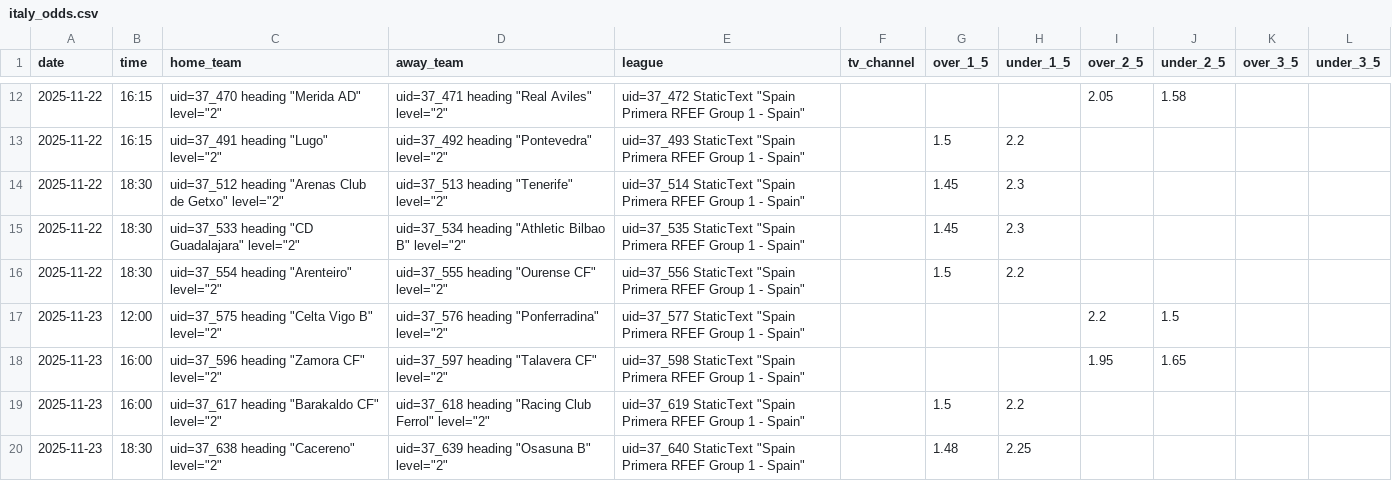
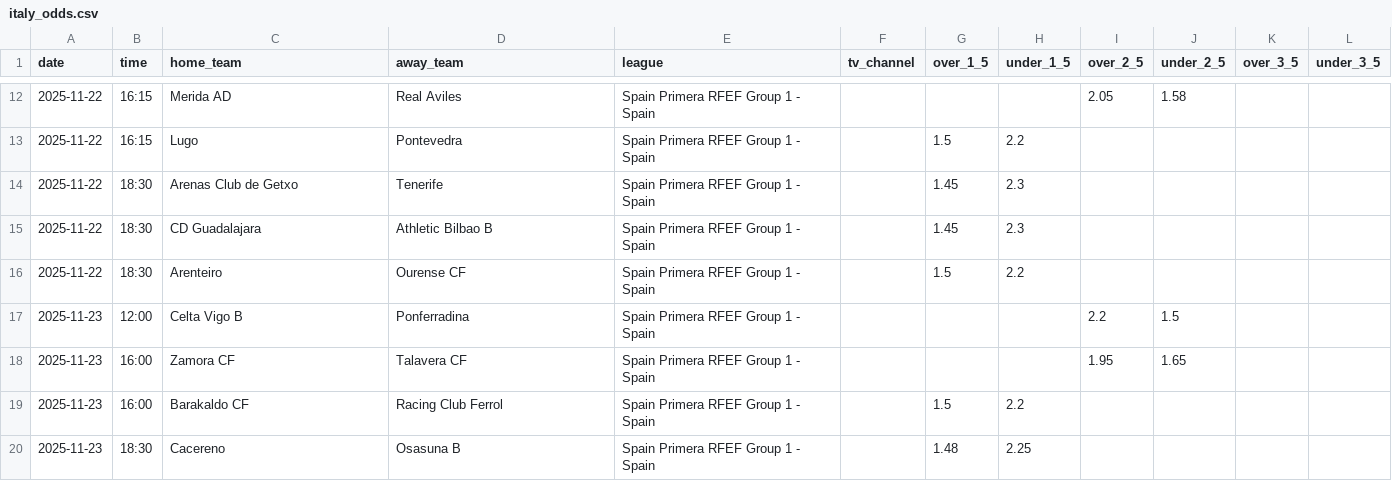
Before and after one commit to kevsman/bet, a CSV file: data/processed/italy_odds.csv, drawn as a sheet; only a part is shown, gaps mark what is left out; the diff covers the shown part only.

```diff
--- a/data/processed/italy_odds.csv
+++ b/data/processed/italy_odds.csv
@@ -12,9 +12,9 @@ date,time,home_team,away_team,league,tv_channel,over_1_5,under_1_5,over_2_5,unde
-2025-11-22,16:15,"uid=37_470 heading ""Merida AD"" level=""2""","uid=37_471 heading ""Real Aviles"" level=""2""","uid=37_472 StaticText ""Spain Primera RFEF Group 1 - Spain""",,,,2.05,1.58,,
-2025-11-22,16:15,"uid=37_491 heading ""Lugo"" level=""2""","uid=37_492 heading ""Pontevedra"" level=""2""","uid=37_493 StaticText ""Spain Primera RFEF Group 1 - Spain""",,1.5,2.2,,,,
-2025-11-22,18:30,"uid=37_512 heading ""Arenas Club de Getxo"" level=""2""","uid=37_513 heading ""Tenerife"" level=""2""","uid=37_514 StaticText ""Spain Primera RFEF Group 1 - Spain""",,1.45,2.3,,,,
-2025-11-22,18:30,"uid=37_533 heading ""CD Guadalajara"" level=""2""","uid=37_534 heading ""Athletic Bilbao B"" level=""2""","uid=37_535 StaticText ""Spain Primera RFEF Group 1 - Spain""",,1.45,2.3,,,,
-2025-11-22,18:30,"uid=37_554 heading ""Arenteiro"" level=""2""","uid=37_555 heading ""Ourense CF"" level=""2""","uid=37_556 StaticText ""Spain Primera RFEF Group 1 - Spain""",,1.5,2.2,,,,
-2025-11-23,12:00,"uid=37_575 heading ""Celta Vigo B"" level=""2""","uid=37_576 heading ""Ponferradina"" level=""2""","uid=37_577 StaticText ""Spain Primera RFEF Group 1 - Spain""",,,,2.2,1.5,,
-2025-11-23,16:00,"uid=37_596 heading ""Zamora CF"" level=""2""","uid=37_597 heading ""Talavera CF"" level=""2""","uid=37_598 StaticText ""Spain Primera RFEF Group 1 - Spain""",,,,1.95,1.65,,
-2025-11-23,16:00,"uid=37_617 heading ""Barakaldo CF"" level=""2""","uid=37_618 heading ""Racing Club Ferrol"" level=""2""","uid=37_619 StaticText ""Spain Primera RFEF Group 1 - Spain""",,1.5,2.2,,,,
-2025-11-23,18:30,"uid=37_638 heading ""Cacereno"" level=""2""","uid=37_639 heading ""Osasuna B"" level=""2""","uid=37_640 StaticText ""Spain Primera RFEF Group 1 - Spain""",,1.48,2.25,,,,
+2025-11-22,16:15,Merida AD,Real Aviles,Spain Primera RFEF Group 1 - Spain,,,,2.05,1.58,,
+2025-11-22,16:15,Lugo,Pontevedra,Spain Primera RFEF Group 1 - Spain,,1.5,2.2,,,,
+2025-11-22,18:30,Arenas Club de Getxo,Tenerife,Spain Primera RFEF Group 1 - Spain,,1.45,2.3,,,,
+2025-11-22,18:30,CD Guadalajara,Athletic Bilbao B,Spain Primera RFEF Group 1 - Spain,,1.45,2.3,,,,
+2025-11-22,18:30,Arenteiro,Ourense CF,Spain Primera RFEF Group 1 - Spain,,1.5,2.2,,,,
+2025-11-23,12:00,Celta Vigo B,Ponferradina,Spain Primera RFEF Group 1 - Spain,,,,2.2,1.5,,
+2025-11-23,16:00,Zamora CF,Talavera CF,Spain Primera RFEF Group 1 - Spain,,,,1.95,1.65,,
+2025-11-23,16:00,Barakaldo CF,Racing Club Ferrol,Spain Primera RFEF Group 1 - Spain,,1.5,2.2,,,,
+2025-11-23,18:30,Cacereno,Osasuna B,Spain Primera RFEF Group 1 - Spain,,1.48,2.25,,,,
```
Also changed, not shown: 30 edited cells elsewhere in this file, data/processed/spain_odds.csv, data/processed/spain_real_odds.csv, 10 other files.
